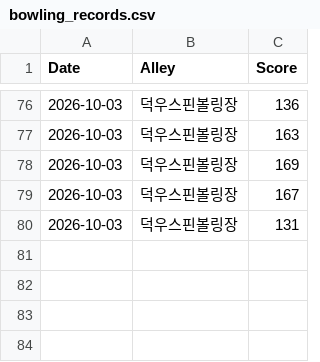
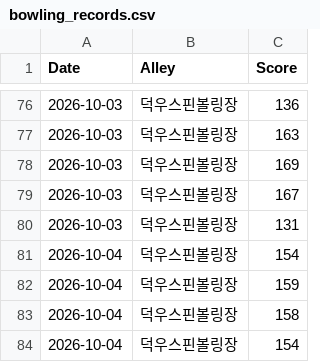
Before and after one commit to shadowqqq-bot/bowling, a CSV file: bowling_records.csv, drawn as a sheet; only a part is shown, gaps mark what is left out; the diff names each change by its address in the sheet, - before the commit and + after, or states it on an @@ line.

Commit message:
새 볼링 점수 추가

```diff
--- a/bowling_records.csv
+++ b/bowling_records.csv
+row 81: 2026-10-04 | 덕우스핀볼링장 | 154
+row 82: 2026-10-04 | 덕우스핀볼링장 | 159
+row 83: 2026-10-04 | 덕우스핀볼링장 | 158
+row 84: 2026-10-04 | 덕우스핀볼링장 | 154
```
